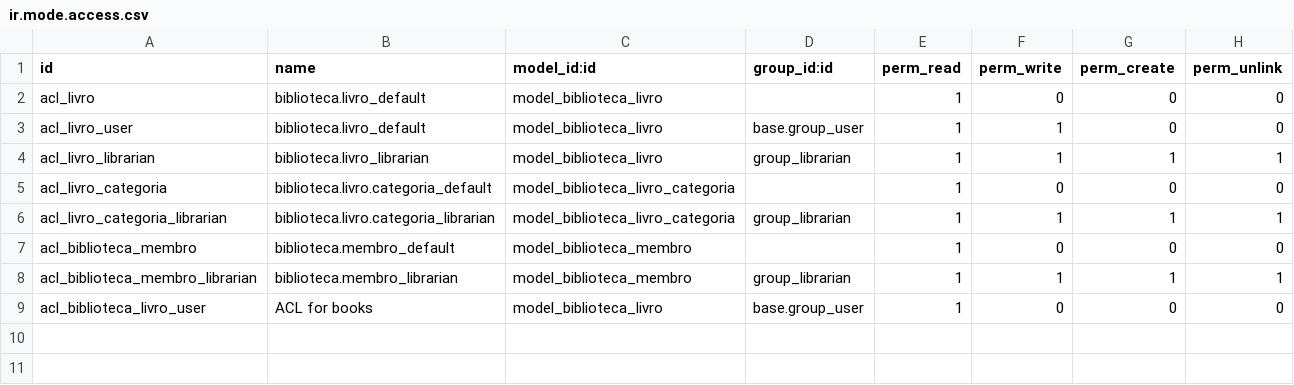
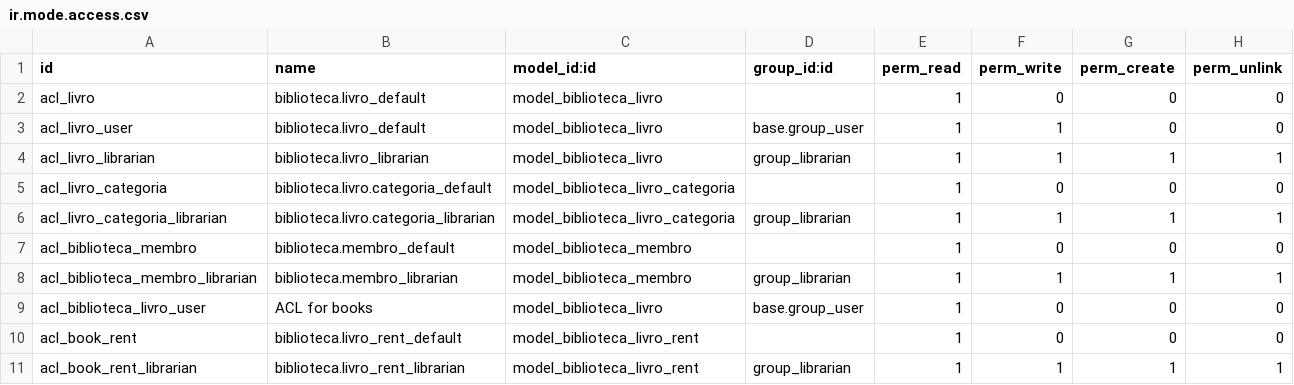
Before and after one commit to Isco170/Biblioteca, a CSV file: Biblioteca/security/ir.mode.access.csv, drawn as a sheet; the diff names each change by its address in the sheet, - before the commit and + after, or states it on an @@ line.

Commit message:
Rent book module -  Security

```diff
--- a/Biblioteca/security/ir.mode.access.csv
+++ b/Biblioteca/security/ir.mode.access.csv
+row 10: acl_book_rent | biblioteca.livro_rent_default | model_biblioteca_livro_rent |  | 1 | 0 | 0 | 0
+row 11: acl_book_rent_librarian | biblioteca.livro_rent_librarian | model_biblioteca_livro_rent | group_librarian | 1 | 1 | 1 | 1
```
